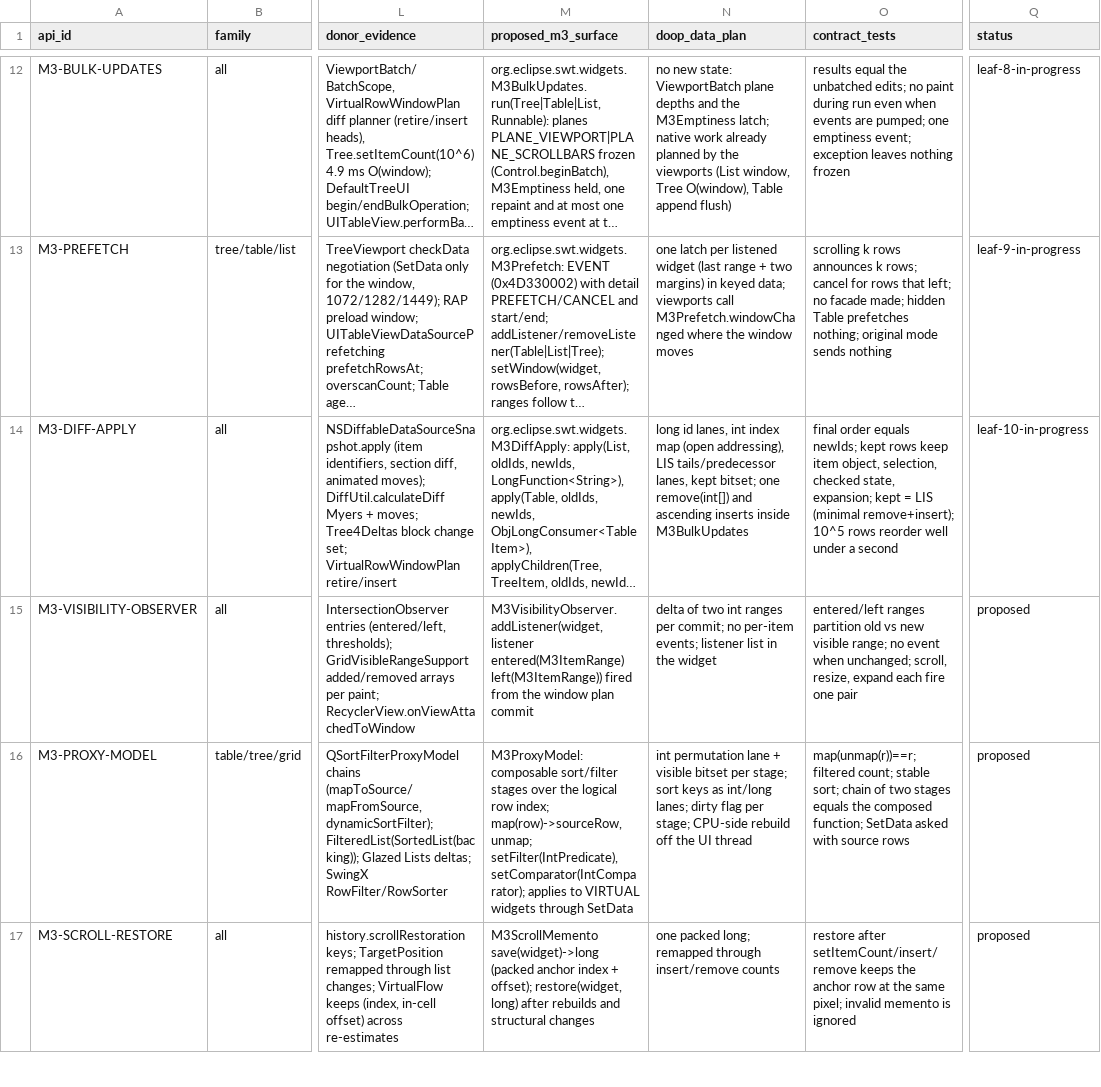
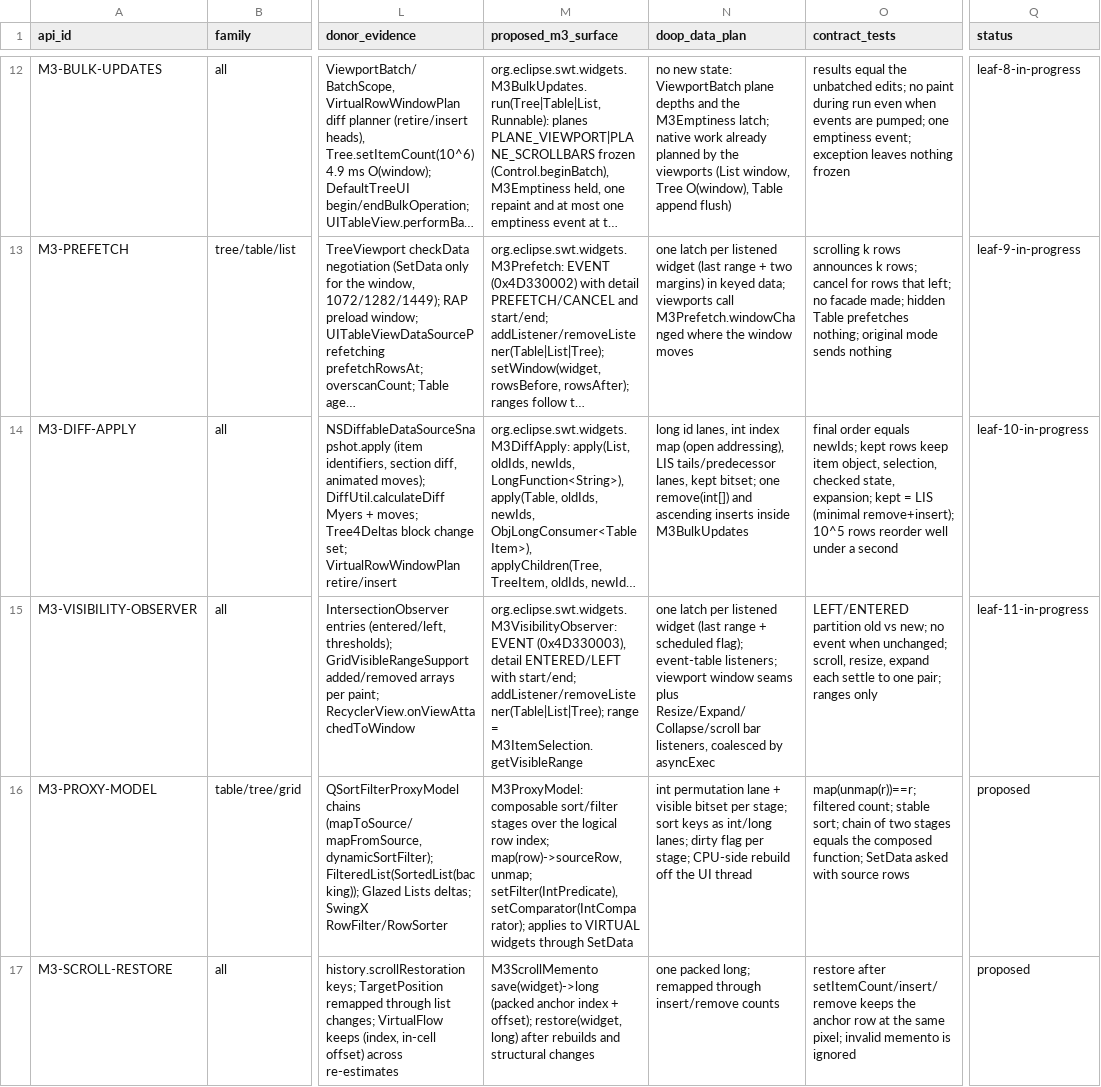
Before and after one commit to eclipse-platform/eclipse.platform.swt, a TSV file: docs/m3/ENHANCED_API_MAP.tsv, drawn as a sheet; only a part is shown, gaps mark what is left out; long unchanged cells end in …; the diff names each change by its address in the sheet, - before the commit and + after, or states it on an @@ line.

Commit message:
Enhanced API leaf 11 design: M3VisibilityObserver over the visible range

```diff
--- a/docs/m3/ENHANCED_API_MAP.tsv
+++ b/docs/m3/ENHANCED_API_MAP.tsv
-M15 (proposed_m3_surface): M3VisibilityObserver.addListener(widget, listener entered(M3ItemRange) left(M3ItemRange)) fired from the window plan commit
+M15 (proposed_m3_surface): org.eclipse.swt.widgets.M3VisibilityObserver: EVENT (0x4D330003), detail ENTERED/LEFT with start/end; addListener/removeListener(Table|List|Tree); range = M3ItemSelection.getVisibleRange
-N15 (doop_data_plan): delta of two int ranges per commit; no per-item events; listener list in the widget
+N15 (doop_data_plan): one latch per listened widget (last range + scheduled flag); event-table listeners; viewport window seams plus Resize/Expand/Collapse/scroll bar listeners, coalesced by asyncExec
-O15 (contract_tests): entered/left ranges partition old vs new visible range; no event when unchanged; scroll, resize, expand each fire one pair
+O15 (contract_tests): LEFT/ENTERED partition old vs new; no event when unchanged; scroll, resize, expand each settle to one pair; ranges only
-Q15 (status): proposed
+Q15 (status): leaf-11-in-progress
```
Also changed, not shown: 1 other file.
